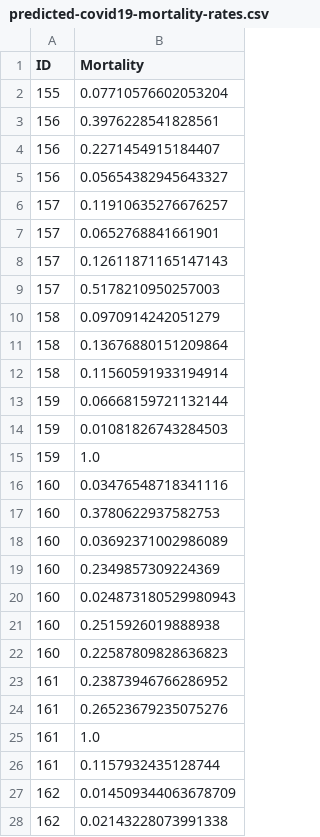
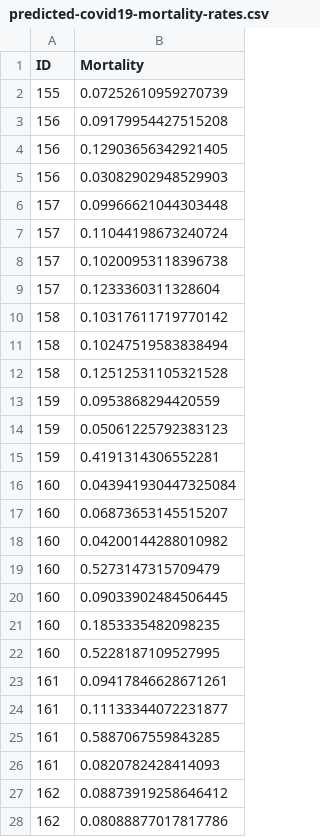
Before and after one commit to anshwalia/machine-learning, a CSV file: support-vector-machine/covid19-mortality-rate/predicted-covid19-mortality-rates.csv, drawn as a sheet; only a part is shown; the diff covers the shown part only.

Commit message:
Updated: < Support Vector Machine > [ COVID19 Mortality Rate Model ]

```diff
--- a/support-vector-machine/covid19-mortality-rate/predicted-covid19-mortality-rates.csv
+++ b/support-vector-machine/covid19-mortality-rate/predicted-covid19-mortality-rates.csv
@@ -1,28 +1,28 @@
 ID,Mortality
-155,0.07710576602053204
-156,0.3976228541828561
-156,0.2271454915184407
-156,0.05654382945643327
-157,0.11910635276676257
-157,0.0652768841661901
-157,0.12611871165147143
-157,0.5178210950257003
-158,0.0970914242051279
-158,0.13676880151209864
-158,0.11560591933194914
-159,0.06668159721132144
-159,0.01081826743284503
-159,1.0
-160,0.03476548718341116
-160,0.3780622937582753
-160,0.03692371002986089
-160,0.2349857309224369
-160,0.024873180529980943
-160,0.2515926019888938
-160,0.22587809828636823
-161,0.23873946766286952
-161,0.26523679235075276
-161,1.0
-161,0.1157932435128744
-162,0.014509344063678709
-162,0.02143228073991338
+155,0.07252610959270739
+156,0.09179954427515208
+156,0.12903656342921405
+156,0.03082902948529903
+157,0.09966621044303448
+157,0.11044198673240724
+157,0.10200953118396738
+157,0.1233360311328604
+158,0.10317611719770142
+158,0.10247519583838494
+158,0.12512531105321528
+159,0.0953868294420559
+159,0.05061225792383123
+159,0.4191314306552281
+160,0.043941930447325084
+160,0.06873653145515207
+160,0.04200144288010982
+160,0.5273147315709479
+160,0.09033902484506445
+160,0.1853335482098235
+160,0.5228187109527995
+161,0.09417846628671261
+161,0.11133344072231877
+161,0.5887067559843285
+161,0.0820782428414093
+162,0.08873919258646412
+162,0.08088877017817786
```
Also changed, not shown: 26 edited cells elsewhere in this file, 1 other file.
